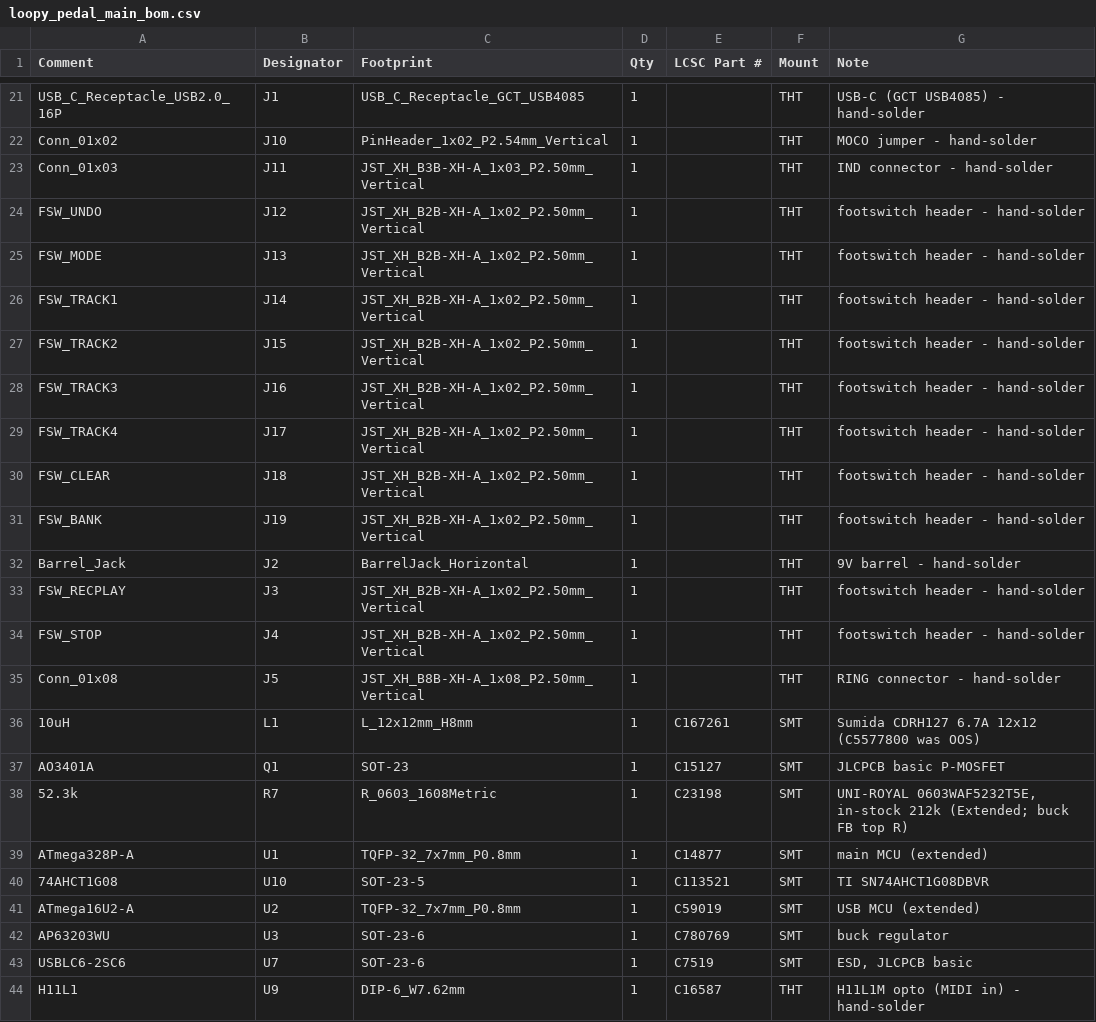
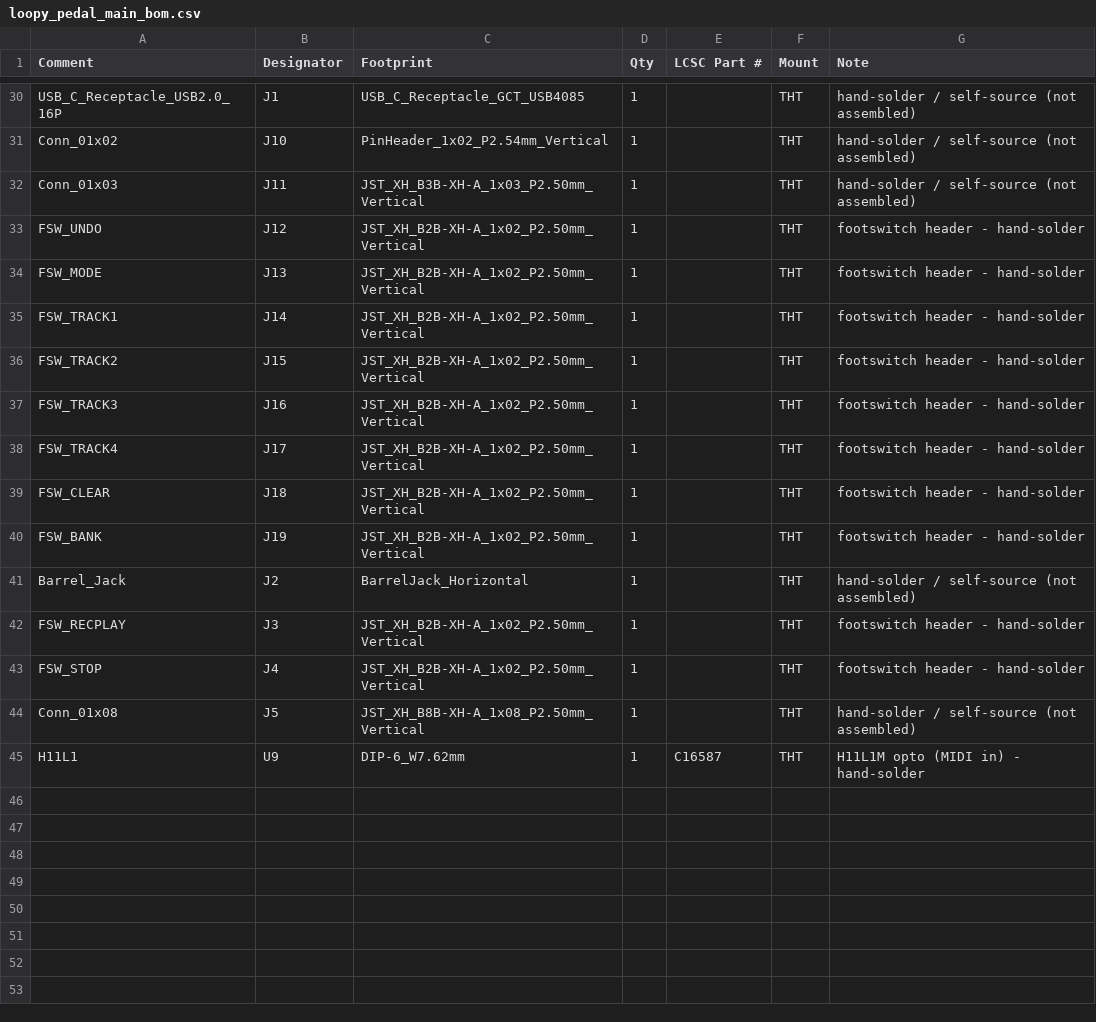
Before and after one commit to tomassasovsky/loopy, a CSV file: hardware/kicad/fab/loopy_pedal_main_bom.csv, drawn as a sheet; only a part is shown, gaps mark what is left out; removed rows and columns are numbered as before the commit, all else as after; the diff covers the shown part only; the diff names each change by its address in the sheet, - before the commit and + after, or states it on an @@ line.

Commit message:
fix(pcb): correct reverse-polarity FET, LM66100 footprint, ISP caps, TVS
Fixes all issues found during circuit validation + the assembled-board quote:

- Q1 (reverse-polarity P-FET): swap Source/Drain so Drain=input, Source=load,
  Gate=GND. The body diode now blocks reverse polarity instead of conducting
  it straight to the board. Normal operation unchanged.
- U5/U6 (LM66100 ideal diodes): footprint SOT-23-6 -> SOT-363_SC-70-6 (the
  LM66100DCK is an SC-70-6 part; the old footprint would not have fit).
- CLEAR (PB3/MOSI) + BANK (PB4/MISO) debounce caps: 100nF -> 1nF so the shared
  ICSP lines stay clean for in-system programming (firmware debounces anyway).
- D1: value TVS_SMBJ12A -> SMAJ12A to match the D_SMA footprint + the BOM part
  (Littelfuse SMAJ12A, 400W, C148213).

Rebuilt netlist -> board -> place -> route -> DRC: 969 segments, 67 vias,
2 GND pours, DRC 0 errors / 0 unconnected / 0 silk warnings.

Regenerated fab package (gerbers+drill, CPL, BOM) and JLCPCB upload files;
all 26 SMT BOM lines carry an in-stock LCSC part (new 1nF = C1588).

```diff
--- a/hardware/kicad/fab/loopy_pedal_main_bom.csv
+++ b/hardware/kicad/fab/loopy_pedal_main_bom.csv
-G30 (Note): USB-C (GCT USB4085) - hand-solder
+G30 (Note): hand-solder / self-source (not assembled)
-G31 (Note): MOCO jumper - hand-solder
+G31 (Note): hand-solder / self-source (not assembled)
-G32 (Note): IND connector - hand-solder
+G32 (Note): hand-solder / self-source (not assembled)
-G41 (Note): 9V barrel - hand-solder
+G41 (Note): hand-solder / self-source (not assembled)
-G44 (Note): RING connector - hand-solder
+G44 (Note): hand-solder / self-source (not assembled)
-row 36: 10uH | L1 | L_12x12mm_H8mm | 1 | C167261 | SMT | Sumida CDRH127 6.7A 12x12 (C5577800 was OOS)
@@ row 37 moved to row 21: AO3401A @@
-row 38: 52.3k | R7 | R_0603_1608Metric | 1 | C23198 | SMT | UNI-ROYAL 0603WAF5232T5E, in-stock 212k (Extended; buck FB top R)
@@ row 39 moved to row 23: ATmega328P-A @@
@@ row 40 moved to row 24: 74AHCT1G08 @@
@@ row 41 moved to row 25: ATmega16U2-A @@
@@ row 42 moved to row 26: AP63203WU @@
-row 43: USBLC6-2SC6 | U7 | SOT-23-6 | 1 | C7519 | SMT | ESD, JLCPCB basic
```
Also changed, not shown: 6 added rows, 2 removed rows and 15 edited cells elsewhere in this file, hardware/kicad/fab/loopy_pedal_main_cpl.csv, 6 other files.
